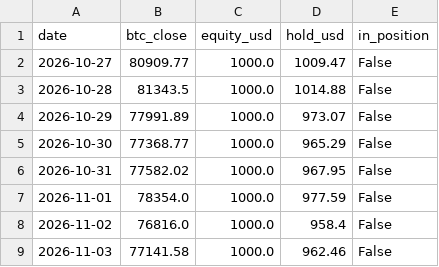
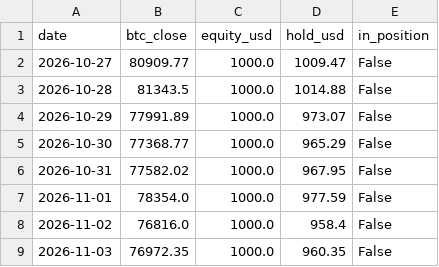
Before and after one commit to kuhyungi13/AI-Coin, a CSV file: paper/daily/balance.csv, drawn as a sheet.

```diff
--- a/paper/daily/balance.csv
+++ b/paper/daily/balance.csv
@@ -8,2 +8,2 @@ date,btc_close,equity_usd,hold_usd,in_position
 2026-11-02,76816.0,1000.0,958.4,False
-2026-11-03,77141.58,1000.0,962.46,False
+2026-11-03,76972.35,1000.0,960.35,False
```
Also changed, not shown: paper/4h/balance.csv, 2 other files.
